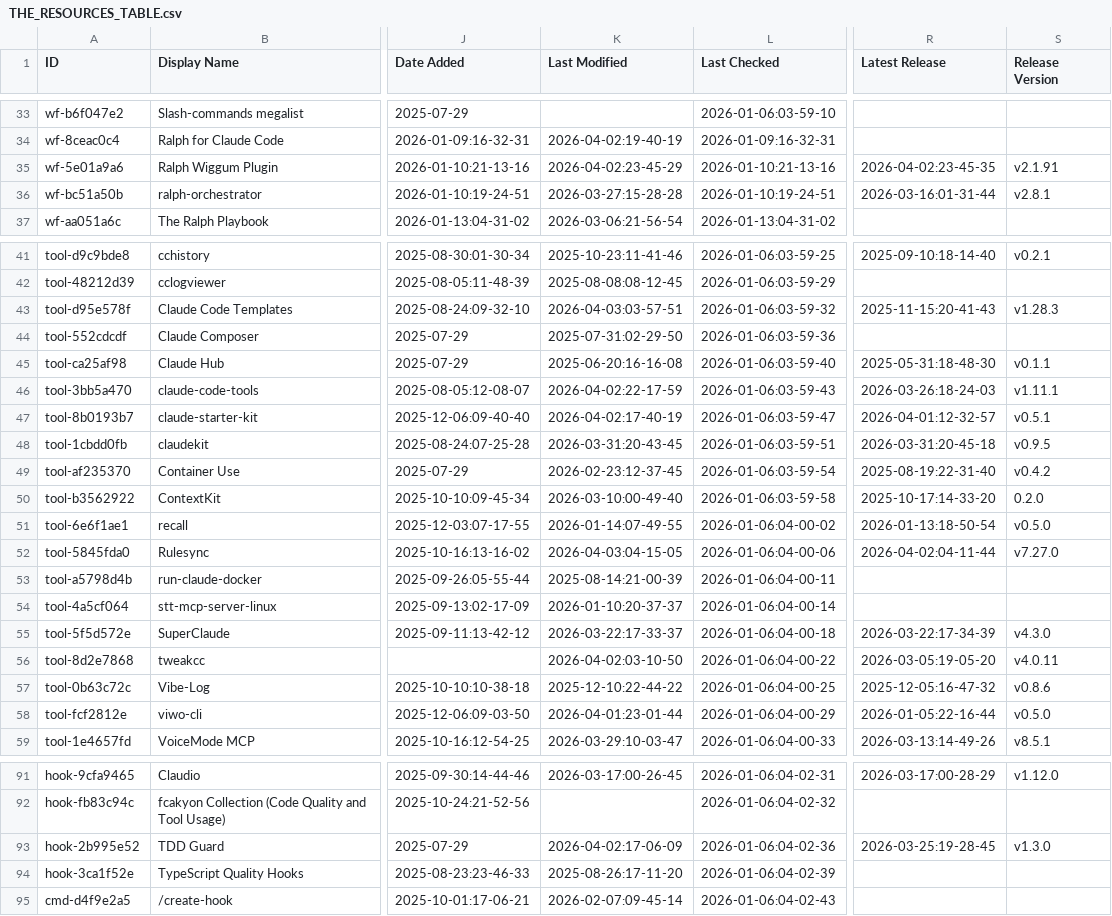
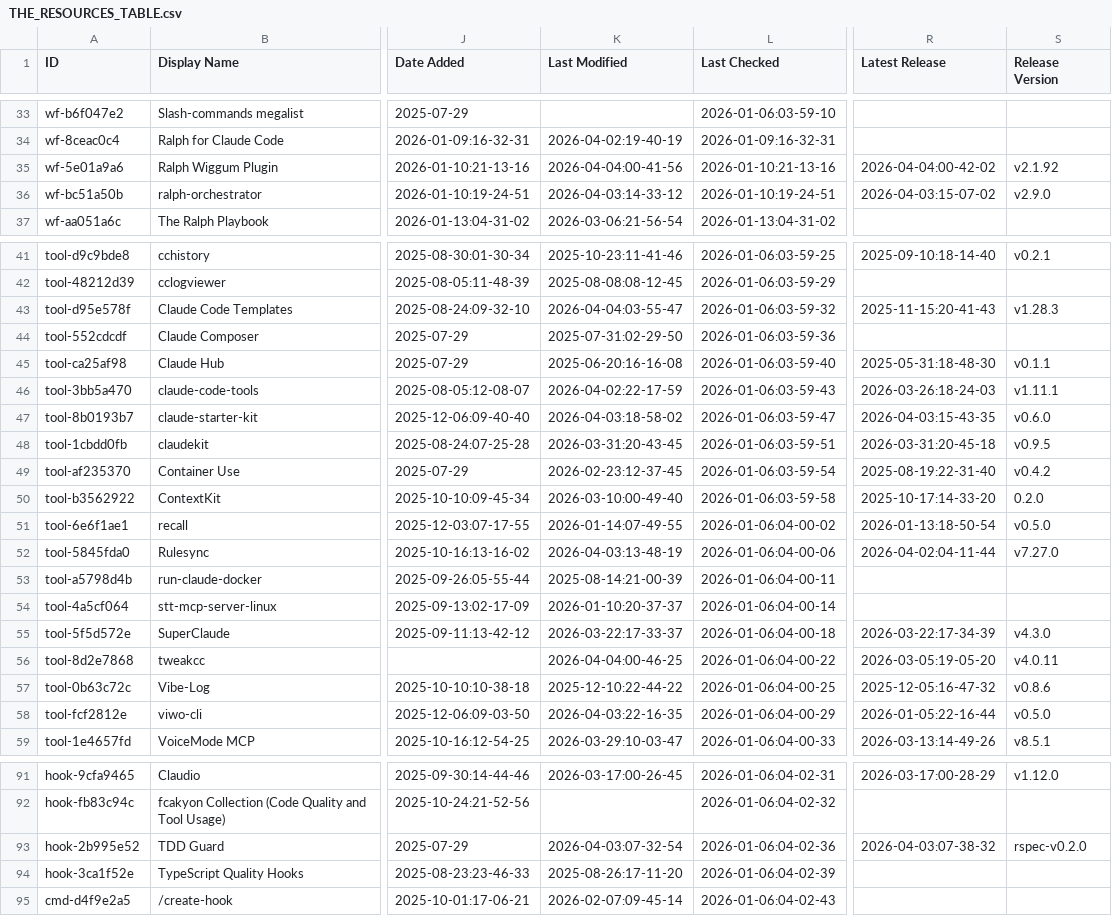
Before and after one commit to gmayes1/awesome-claude-code, a CSV file: THE_RESOURCES_TABLE.csv, drawn as a sheet; only a part is shown, gaps mark what is left out; the diff covers the shown part only; the diff names each change by its address in the sheet, - before the commit and + after, or states it on an @@ line.

```diff
--- a/THE_RESOURCES_TABLE.csv
+++ b/THE_RESOURCES_TABLE.csv
-K35 (Last Modified): 2026-04-02:23-45-29
+K35 (Last Modified): 2026-04-04:00-41-56
-R35 (Latest Release): 2026-04-02:23-45-35
+R35 (Latest Release): 2026-04-04:00-42-02
-S35 (Release Version): v2.1.91
+S35 (Release Version): v2.1.92
-K36 (Last Modified): 2026-03-27:15-28-28
+K36 (Last Modified): 2026-04-03:14-33-12
-R36 (Latest Release): 2026-03-16:01-31-44
+R36 (Latest Release): 2026-04-03:15-07-02
-S36 (Release Version): v2.8.1
+S36 (Release Version): v2.9.0
-K43 (Last Modified): 2026-04-03:03-57-51
+K43 (Last Modified): 2026-04-04:03-55-47
-K47 (Last Modified): 2026-04-02:17-40-19
+K47 (Last Modified): 2026-04-03:18-58-02
-R47 (Latest Release): 2026-04-01:12-32-57
+R47 (Latest Release): 2026-04-03:15-43-35
-S47 (Release Version): v0.5.1
+S47 (Release Version): v0.6.0
-K52 (Last Modified): 2026-04-03:04-15-05
+K52 (Last Modified): 2026-04-03:13-48-19
-K56 (Last Modified): 2026-04-02:03-10-50
+K56 (Last Modified): 2026-04-04:00-46-25
-K58 (Last Modified): 2026-04-01:23-01-44
+K58 (Last Modified): 2026-04-03:22-16-35
-K93 (Last Modified): 2026-04-02:17-06-09
+K93 (Last Modified): 2026-04-03:07-32-54
-R93 (Latest Release): 2026-03-25:19-28-45
+R93 (Latest Release): 2026-04-03:07-38-32
-S93 (Release Version): v1.3.0
+S93 (Release Version): rspec-v0.2.0
```
Also changed, not shown: 23 edited cells elsewhere in this file.
